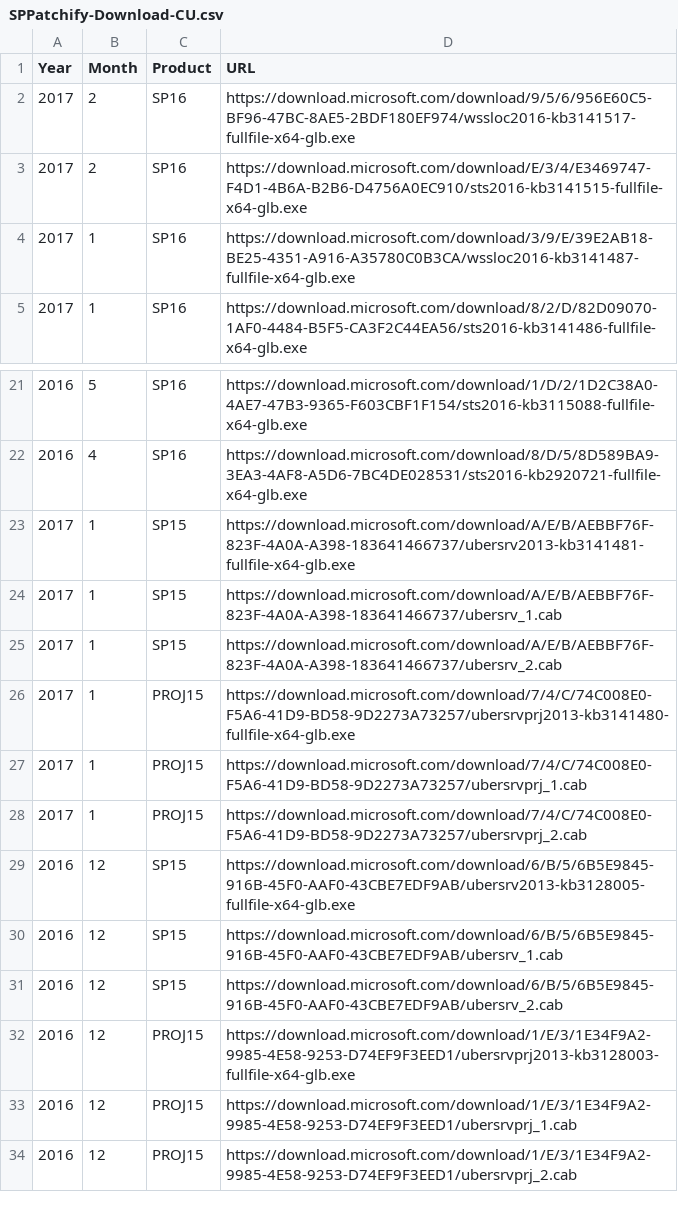
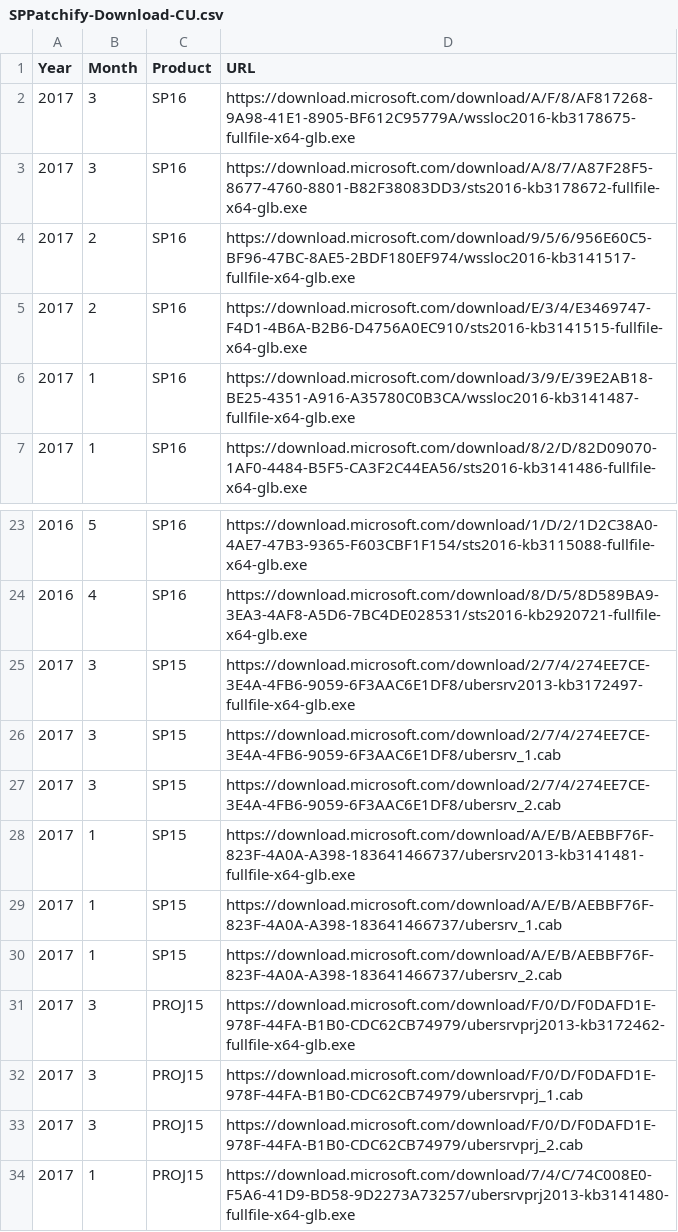
Before and after one commit to spjeff/sppatchify, a CSV file: SPPatchify-Download-CU.csv, drawn as a sheet; only a part is shown, gaps mark what is left out; the shorter side is filled out with more unchanged rows.

Commit message:
Added March 17 CUs for SharePoint 2016, 2013 and Project Server 2013

```diff
--- a/SPPatchify-Download-CU.csv
+++ b/SPPatchify-Download-CU.csv
@@ -1,2 +1,4 @@
 Year,Month,Product,URL
+2017,3,SP16,https://download.microsoft.com/download/A/F/8/AF817268-9A98-41E1-8905-BF612C95779A/wssloc2016-kb3178675-fullfile-x64-glb.exe
+2017,3,SP16,https://download.microsoft.com/download/A/8/7/A87F28F5-8677-4760-8801-B82F38083DD3/sts2016-kb3178672-fullfile-x64-glb.exe
 2017,2,SP16,https://download.microsoft.com/download/9/5/6/956E60C5-BF96-47BC-8AE5-2BDF180EF974/wssloc2016-kb3141517-fullfile-x64-glb.exe
@@ -22,2 +24,5 @@ Year,Month,Product,URL
 2016,4,SP16,https://download.microsoft.com/download/8/D/5/8D589BA9-3EA3-4AF8-A5D6-7BC4DE028531/sts2016-kb2920721-fullfile-x64-glb.exe
+2017,3,SP15,https://download.microsoft.com/download/2/7/4/274EE7CE-3E4A-4FB6-9059-6F3AAC6E1DF8/ubersrv2013-kb3172497-fullfile-x64-glb.exe
+2017,3,SP15,https://download.microsoft.com/download/2/7/4/274EE7CE-3E4A-4FB6-9059-6F3AAC6E1DF8/ubersrv_1.cab
+2017,3,SP15,https://download.microsoft.com/download/2/7/4/274EE7CE-3E4A-4FB6-9059-6F3AAC6E1DF8/ubersrv_2.cab
 2017,1,SP15,https://download.microsoft.com/download/A/E/B/AEBBF76F-823F-4A0A-A398-183641466737/ubersrv2013-kb3141481-fullfile-x64-glb.exe
@@ -25,2 +30,5 @@ Year,Month,Product,URL
 2017,1,SP15,https://download.microsoft.com/download/A/E/B/AEBBF76F-823F-4A0A-A398-183641466737/ubersrv_2.cab
+2017,3,PROJ15,https://download.microsoft.com/download/F/0/D/F0DAFD1E-978F-44FA-B1B0-CDC62CB74979/ubersrvprj2013-kb3172462-fullfile-x64-glb.exe
+2017,3,PROJ15,https://download.microsoft.com/download/F/0/D/F0DAFD1E-978F-44FA-B1B0-CDC62CB74979/ubersrvprj_1.cab
+2017,3,PROJ15,https://download.microsoft.com/download/F/0/D/F0DAFD1E-978F-44FA-B1B0-CDC62CB74979/ubersrvprj_2.cab
 2017,1,PROJ15,https://download.microsoft.com/download/7/4/C/74C008E0-F5A6-41D9-BD58-9D2273A73257/ubersrvprj2013-kb3141480-fullfile-x64-glb.exe
```
